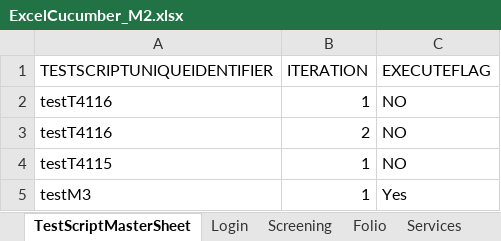
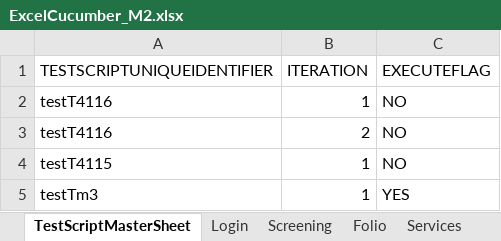
Before and after one commit to Yaswanthkumar-Naidu/TestDataExcel, an Excel workbook: ExcelCucumber_M2.xlsx, sheet TestScriptMasterSheet, drawn as a sheet; values as stored, in another font and other column widths than the file's, no borders; removed rows and columns are numbered as before the commit, all else as after; the diff names each change by its address in the sheet, - before the commit and + after, or states it on an @@ line.

Commit message:
Add files via upload

```diff
--- a/ExcelCucumber_M2.xlsx (sheet TestScriptMasterSheet)
+++ b/ExcelCucumber_M2.xlsx (sheet TestScriptMasterSheet)
-row 5: testM3 | 1 | Yes
+row 5: testTm3 | 1 | YES
```
Also changed, not shown: sheet ValidatePerson, sheet Login.
